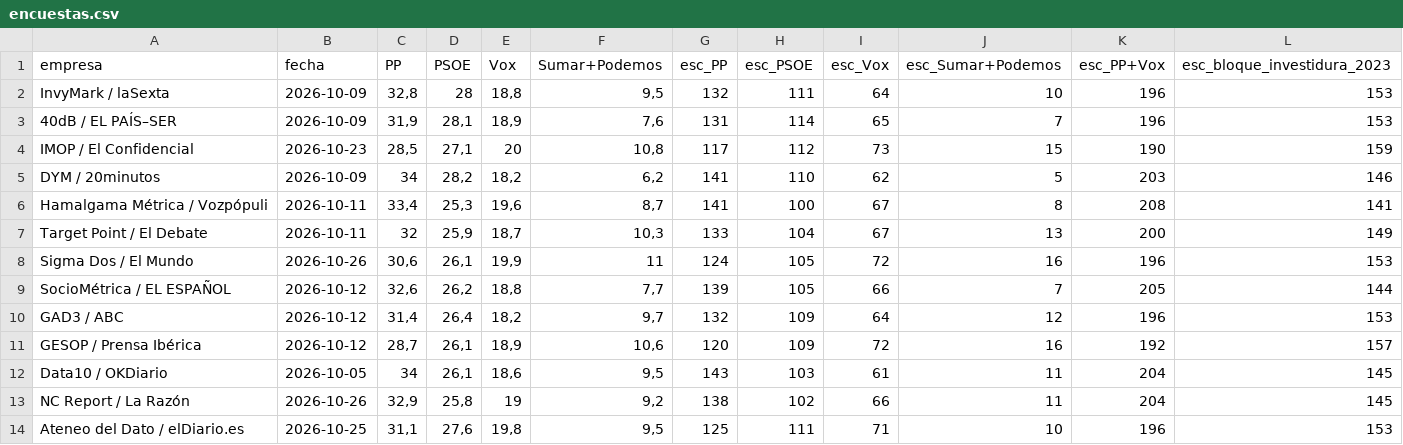
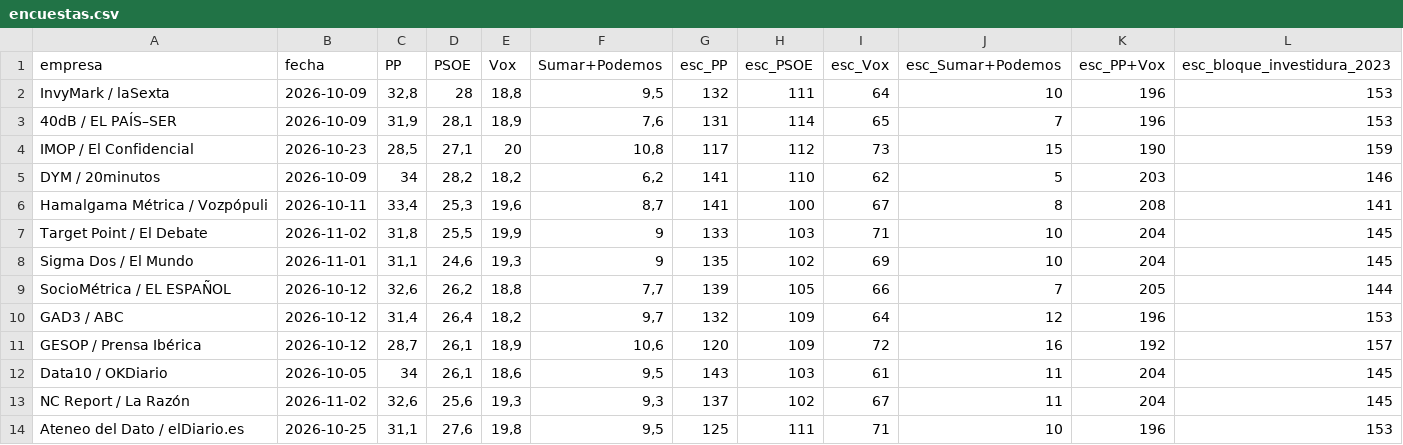
Before and after one commit to juanle-lopez/Datos29N, a CSV file: datos/encuestas.csv, drawn as a sheet.

```diff
--- a/datos/encuestas.csv
+++ b/datos/encuestas.csv
@@ -6,4 +6,4 @@ DYM / 20minutos;2026-10-09;34;28,2;18,2;6,2;141;110;62;5;203;146
 Hamalgama Métrica / Vozpópuli;2026-10-11;33,4;25,3;19,6;8,7;141;100;67;8;208;141
-Target Point / El Debate;2026-10-11;32;25,9;18,7;10,3;133;104;67;13;200;149
-Sigma Dos / El Mundo;2026-10-26;30,6;26,1;19,9;11;124;105;72;16;196;153
+Target Point / El Debate;2026-11-02;31,8;25,5;19,9;9;133;103;71;10;204;145
+Sigma Dos / El Mundo;2026-11-01;31,1;24,6;19,3;9;135;102;69;10;204;145
 SocioMétrica / EL ESPAÑOL;2026-10-12;32,6;26,2;18,8;7,7;139;105;66;7;205;144
@@ -12,3 +12,3 @@ GESOP / Prensa Ibérica;2026-10-12;28,7;26,1;18,9;10,6;120;109;72;16;192;157
 Data10 / OKDiario;2026-10-05;34;26,1;18,6;9,5;143;103;61;11;204;145
-NC Report / La Razón;2026-10-26;32,9;25,8;19;9,2;138;102;66;11;204;145
+NC Report / La Razón;2026-11-02;32,6;25,6;19,3;9,3;137;102;67;11;204;145
 Ateneo del Dato / elDiario.es;2026-10-25;31,1;27,6;19,8;9,5;125;111;71;10;196;153
```
Also changed, not shown: 49 other files.
